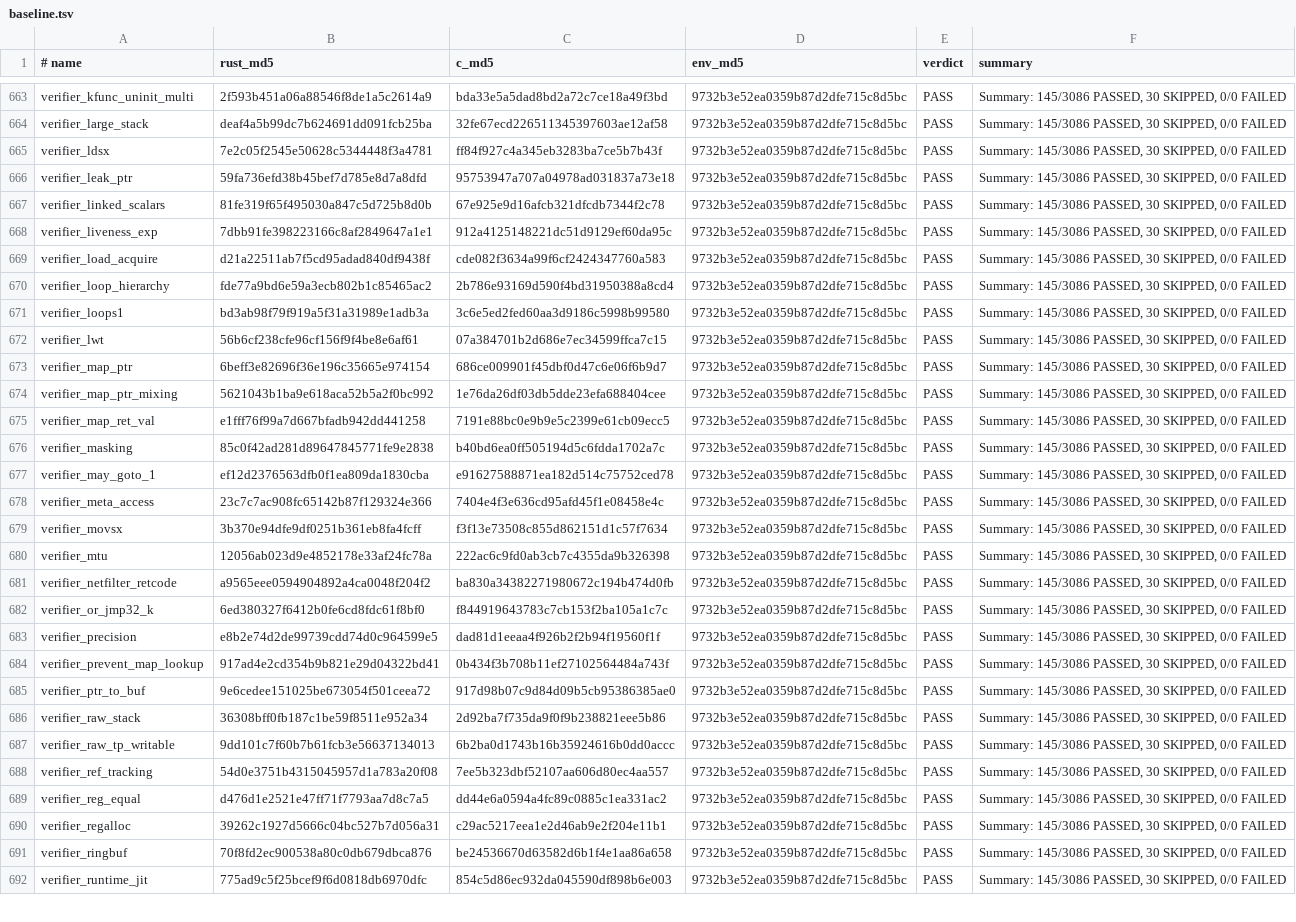
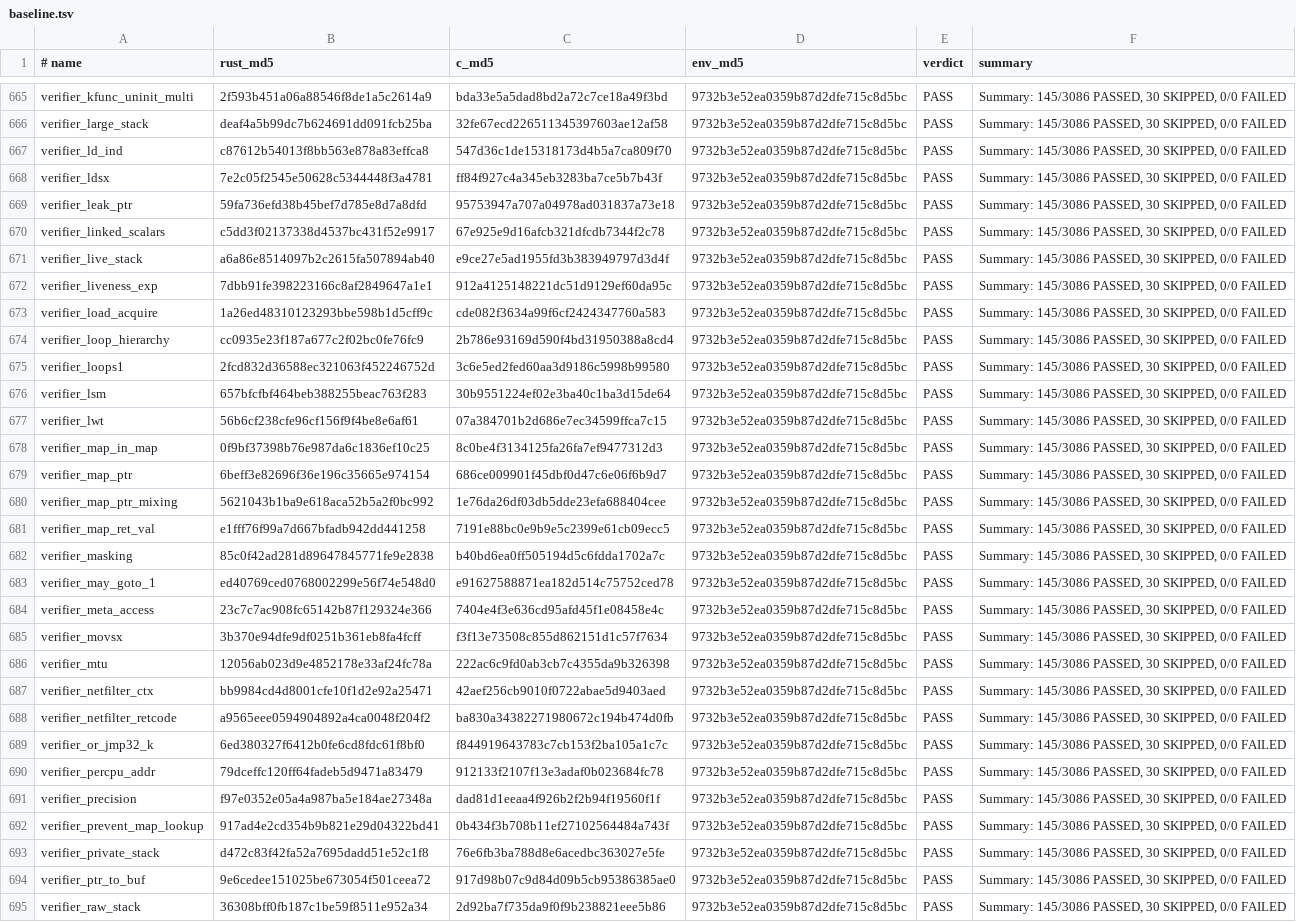
Before and after one commit to prozak/rust-selftests, a TSV file: qemu/gate/baseline.tsv, drawn as a sheet; only a part is shown, gaps mark what is left out; the shorter side is filled out with more unchanged rows; the diff covers the shown part only.

```diff
--- a/qemu/gate/baseline.tsv
+++ b/qemu/gate/baseline.tsv
@@ -664,10 +666,14 @@ verifier_kfunc_uninit_multi	2f593b451a06a88546f8de1a5c2614a9	bda33e5a5dad8bd2a72
 verifier_large_stack	deaf4a5b99dc7b624691dd091fcb25ba	32fe67ecd226511345397603ae12af58	9732b3e52ea0359b87d2dfe715c8d5bc	PASS	Summary: 145/3086 PASSED, 30 SKIPPED, 0/0 FAILED
+verifier_ld_ind	c87612b54013f8bb563e878a83effca8	547d36c1de15318173d4b5a7ca809f70	9732b3e52ea0359b87d2dfe715c8d5bc	PASS	Summary: 145/3086 PASSED, 30 SKIPPED, 0/0 FAILED
 verifier_ldsx	7e2c05f2545e50628c5344448f3a4781	ff84f927c4a345eb3283ba7ce5b7b43f	9732b3e52ea0359b87d2dfe715c8d5bc	PASS	Summary: 145/3086 PASSED, 30 SKIPPED, 0/0 FAILED
 verifier_leak_ptr	59fa736efd38b45bef7d785e8d7a8dfd	95753947a707a04978ad031837a73e18	9732b3e52ea0359b87d2dfe715c8d5bc	PASS	Summary: 145/3086 PASSED, 30 SKIPPED, 0/0 FAILED
-verifier_linked_scalars	81fe319f65f495030a847c5d725b8d0b	67e925e9d16afcb321dfcdb7344f2c78	9732b3e52ea0359b87d2dfe715c8d5bc	PASS	Summary: 145/3086 PASSED, 30 SKIPPED, 0/0 FAILED
+verifier_linked_scalars	c5dd3f02137338d4537bc431f52e9917	67e925e9d16afcb321dfcdb7344f2c78	9732b3e52ea0359b87d2dfe715c8d5bc	PASS	Summary: 145/3086 PASSED, 30 SKIPPED, 0/0 FAILED
+verifier_live_stack	a6a86e8514097b2c2615fa507894ab40	e9ce27e5ad1955fd3b383949797d3d4f	9732b3e52ea0359b87d2dfe715c8d5bc	PASS	Summary: 145/3086 PASSED, 30 SKIPPED, 0/0 FAILED
 verifier_liveness_exp	7dbb91fe398223166c8af2849647a1e1	912a4125148221dc51d9129ef60da95c	9732b3e52ea0359b87d2dfe715c8d5bc	PASS	Summary: 145/3086 PASSED, 30 SKIPPED, 0/0 FAILED
-verifier_load_acquire	d21a22511ab7f5cd95adad840df9438f	cde082f3634a99f6cf2424347760a583	9732b3e52ea0359b87d2dfe715c8d5bc	PASS	Summary: 145/3086 PASSED, 30 SKIPPED, 0/0 FAILED
-verifier_loop_hierarchy	fde77a9bd6e59a3ecb802b1c85465ac2	2b786e93169d590f4bd31950388a8cd4	9732b3e52ea0359b87d2dfe715c8d5bc	PASS	Summary: 145/3086 PASSED, 30 SKIPPED, 0/0 FAILED
-verifier_loops1	bd3ab98f79f919a5f31a31989e1adb3a	3c6e5ed2fed60aa3d9186c5998b99580	9732b3e52ea0359b87d2dfe715c8d5bc	PASS	Summary: 145/3086 PASSED, 30 SKIPPED, 0/0 FAILED
+verifier_load_acquire	1a26ed48310123293bbe598b1d5cff9c	cde082f3634a99f6cf2424347760a583	9732b3e52ea0359b87d2dfe715c8d5bc	PASS	Summary: 145/3086 PASSED, 30 SKIPPED, 0/0 FAILED
+verifier_loop_hierarchy	cc0935e23f187a677c2f02bc0fe76fc9	2b786e93169d590f4bd31950388a8cd4	9732b3e52ea0359b87d2dfe715c8d5bc	PASS	Summary: 145/3086 PASSED, 30 SKIPPED, 0/0 FAILED
+verifier_loops1	2fcd832d36588ec321063f452246752d	3c6e5ed2fed60aa3d9186c5998b99580	9732b3e52ea0359b87d2dfe715c8d5bc	PASS	Summary: 145/3086 PASSED, 30 SKIPPED, 0/0 FAILED
+verifier_lsm	657bfcfbf464beb388255beac763f283	30b9551224ef02e3ba40c1ba3d15de64	9732b3e52ea0359b87d2dfe715c8d5bc	PASS	Summary: 145/3086 PASSED, 30 SKIPPED, 0/0 FAILED
 verifier_lwt	56b6cf238cfe96cf156f9f4be8e6af61	07a384701b2d686e7ec34599ffca7c15	9732b3e52ea0359b87d2dfe715c8d5bc	PASS	Summary: 145/3086 PASSED, 30 SKIPPED, 0/0 FAILED
+verifier_map_in_map	0f9bf37398b76e987da6c1836ef10c25	8c0be4f3134125fa26fa7ef9477312d3	9732b3e52ea0359b87d2dfe715c8d5bc	PASS	Summary: 145/3086 PASSED, 30 SKIPPED, 0/0 FAILED
 verifier_map_ptr	6beff3e82696f36e196c35665e974154	686ce009901f45dbf0d47c6e06f6b9d7	9732b3e52ea0359b87d2dfe715c8d5bc	PASS	Summary: 145/3086 PASSED, 30 SKIPPED, 0/0 FAILED
@@ -676,3 +682,3 @@ verifier_map_ret_val	e1fff76f99a7d667bfadb942dd441258	7191e88bc0e9b9e5c2399e61cb
 verifier_masking	85c0f42ad281d89647845771fe9e2838	b40bd6ea0ff505194d5c6fdda1702a7c	9732b3e52ea0359b87d2dfe715c8d5bc	PASS	Summary: 145/3086 PASSED, 30 SKIPPED, 0/0 FAILED
-verifier_may_goto_1	ef12d2376563dfb0f1ea809da1830cba	e91627588871ea182d514c75752ced78	9732b3e52ea0359b87d2dfe715c8d5bc	PASS	Summary: 145/3086 PASSED, 30 SKIPPED, 0/0 FAILED
+verifier_may_goto_1	ed40769ced0768002299e56f74e548d0	e91627588871ea182d514c75752ced78	9732b3e52ea0359b87d2dfe715c8d5bc	PASS	Summary: 145/3086 PASSED, 30 SKIPPED, 0/0 FAILED
 verifier_meta_access	23c7c7ac908fc65142b87f129324e366	7404e4f3e636cd95afd45f1e08458e4c	9732b3e52ea0359b87d2dfe715c8d5bc	PASS	Summary: 145/3086 PASSED, 30 SKIPPED, 0/0 FAILED
@@ -680,6 +686,9 @@ verifier_movsx	3b370e94dfe9df0251b361eb8fa4fcff	f3f13e73508c855d862151d1c57f7634
 verifier_mtu	12056ab023d9e4852178e33af24fc78a	222ac6c9fd0ab3cb7c4355da9b326398	9732b3e52ea0359b87d2dfe715c8d5bc	PASS	Summary: 145/3086 PASSED, 30 SKIPPED, 0/0 FAILED
+verifier_netfilter_ctx	bb9984cd4d8001cfe10f1d2e92a25471	42aef256cb9010f0722abae5d9403aed	9732b3e52ea0359b87d2dfe715c8d5bc	PASS	Summary: 145/3086 PASSED, 30 SKIPPED, 0/0 FAILED
 verifier_netfilter_retcode	a9565eee0594904892a4ca0048f204f2	ba830a34382271980672c194b474d0fb	9732b3e52ea0359b87d2dfe715c8d5bc	PASS	Summary: 145/3086 PASSED, 30 SKIPPED, 0/0 FAILED
 verifier_or_jmp32_k	6ed380327f6412b0fe6cd8fdc61f8bf0	f844919643783c7cb153f2ba105a1c7c	9732b3e52ea0359b87d2dfe715c8d5bc	PASS	Summary: 145/3086 PASSED, 30 SKIPPED, 0/0 FAILED
-verifier_precision	e8b2e74d2de99739cdd74d0c964599e5	dad81d1eeaa4f926b2f2b94f19560f1f	9732b3e52ea0359b87d2dfe715c8d5bc	PASS	Summary: 145/3086 PASSED, 30 SKIPPED, 0/0 FAILED
+verifier_percpu_addr	79dceffc120ff64fadeb5d9471a83479	912133f2107f13e3adaf0b023684fc78	9732b3e52ea0359b87d2dfe715c8d5bc	PASS	Summary: 145/3086 PASSED, 30 SKIPPED, 0/0 FAILED
+verifier_precision	f97e0352e05a4a987ba5e184ae27348a	dad81d1eeaa4f926b2f2b94f19560f1f	9732b3e52ea0359b87d2dfe715c8d5bc	PASS	Summary: 145/3086 PASSED, 30 SKIPPED, 0/0 FAILED
 verifier_prevent_map_lookup	917ad4e2cd354b9b821e29d04322bd41	0b434f3b708b11ef27102564484a743f	9732b3e52ea0359b87d2dfe715c8d5bc	PASS	Summary: 145/3086 PASSED, 30 SKIPPED, 0/0 FAILED
+verifier_private_stack	d472c83f42fa52a7695dadd51e52c1f8	76e6fb3ba788d8e6acedbc363027e5fe	9732b3e52ea0359b87d2dfe715c8d5bc	PASS	Summary: 145/3086 PASSED, 30 SKIPPED, 0/0 FAILED
 verifier_ptr_to_buf	9e6cedee151025be673054f501ceea72	917d98b07c9d84d09b5cb95386385ae0	9732b3e52ea0359b87d2dfe715c8d5bc	PASS	Summary: 145/3086 PASSED, 30 SKIPPED, 0/0 FAILED
```
Also changed, not shown: 4 added rows and 15 edited cells elsewhere in this file, equiv/results/baseline.tsv, 45 other files.
